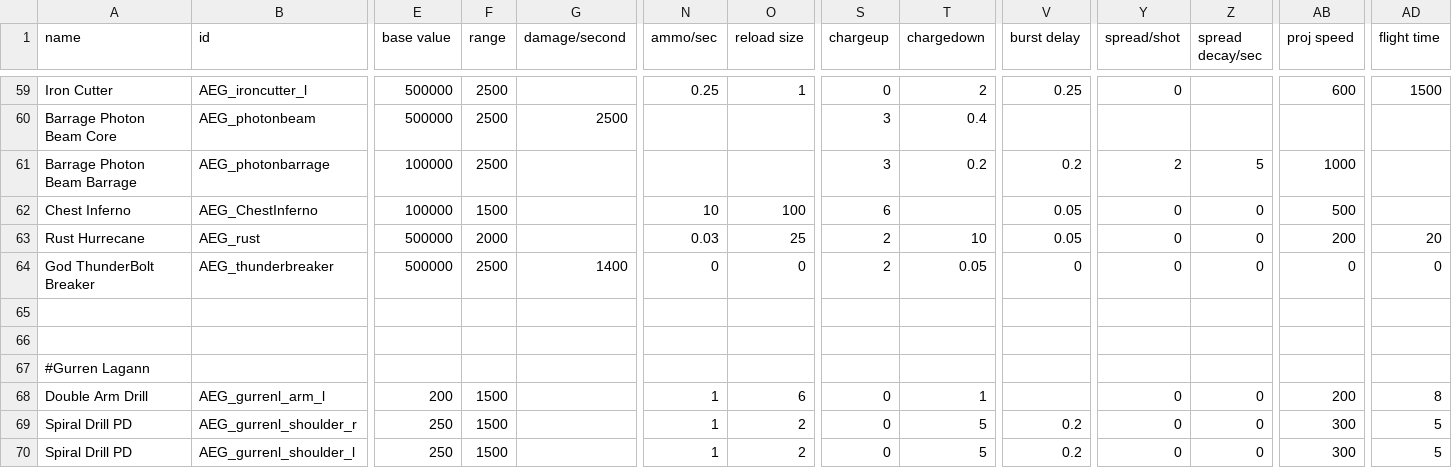
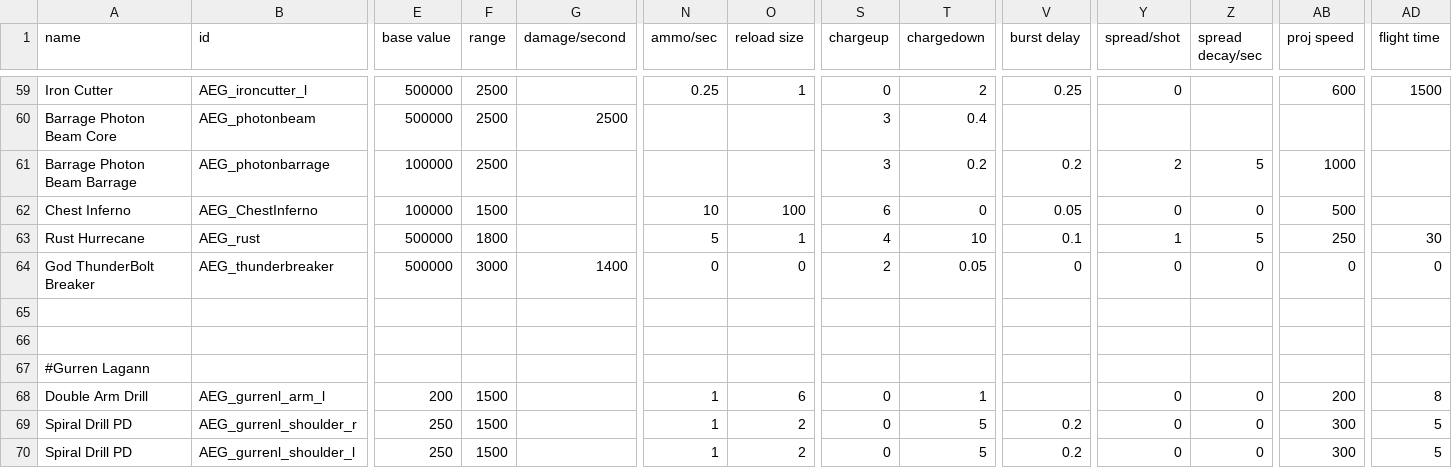
Before and after one commit to OmegaCore7/AEG, a CSV file: data/weapons/weapon_data.csv, drawn as a sheet; only a part is shown, gaps mark what is left out; the diff names each change by its address in the sheet, - before the commit and + after, or states it on an @@ line.

Commit message:
4G Forever! Mazinger Zero revamp! Photon Beam Barrage revamp Done! Working on Chest Inferno and Giant Iron Cutter!

```diff
--- a/data/weapons/weapon_data.csv
+++ b/data/weapons/weapon_data.csv
-T62 (chargedown): (empty)
+T62 (chargedown): 0
-F63 (range): 2000
+F63 (range): 1800
-N63 (ammo/sec): 0.03
+N63 (ammo/sec): 5
-O63 (reload size): 25
+O63 (reload size): 1
-S63 (chargeup): 2
+S63 (chargeup): 4
-V63 (burst delay): 0.05
+V63 (burst delay): 0.1
-Y63 (spread/shot): 0
+Y63 (spread/shot): 1
-Z63 (spread decay/sec): 0
+Z63 (spread decay/sec): 5
-AB63 (proj speed): 200
+AB63 (proj speed): 250
-AD63 (flight time): 20
+AD63 (flight time): 30
-F64 (range): 2500
+F64 (range): 3000
```
Also changed, not shown: 2 other files.
